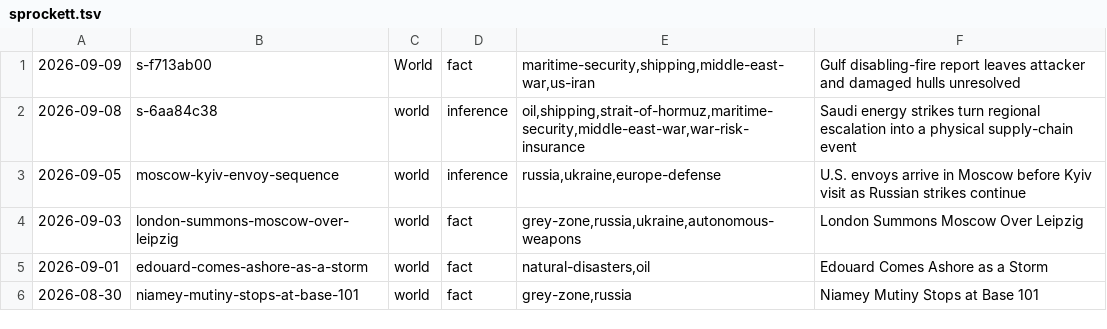
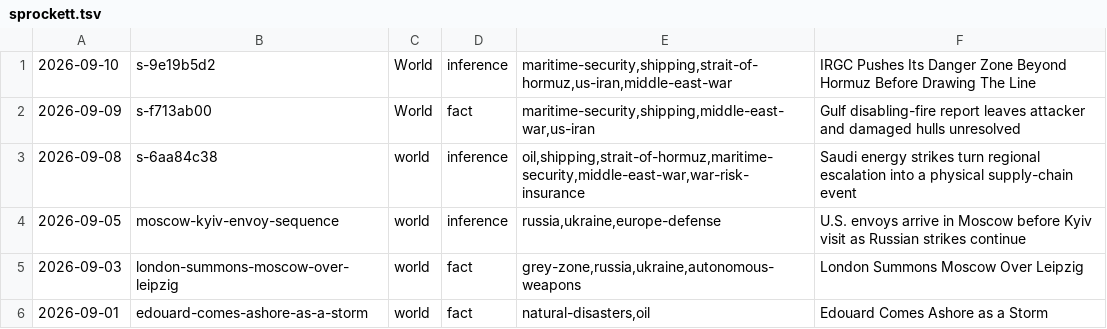
Before and after one commit to apresmoi/clankandslop, a TSV file: content/bylines/sprockett.tsv, drawn as a sheet; only a part is shown; the shorter side is filled out with more unchanged rows; the diff names each change by its address in the sheet, - before the commit and + after, or states it on an @@ line.

```diff
--- a/content/bylines/sprockett.tsv
+++ b/content/bylines/sprockett.tsv
+row 1: 2026-09-10 | s-9e19b5d2 | World | inference | maritime-security,shipping,strait-of-hormuz,us-iran,middle-east-war | IRGC Pushes Its Danger Zone Beyond Hormuz Before Drawing The Line
```
Also changed, not shown: content/bylines/cogsworth.tsv, content/bylines/foreman.tsv, 29 other files.
